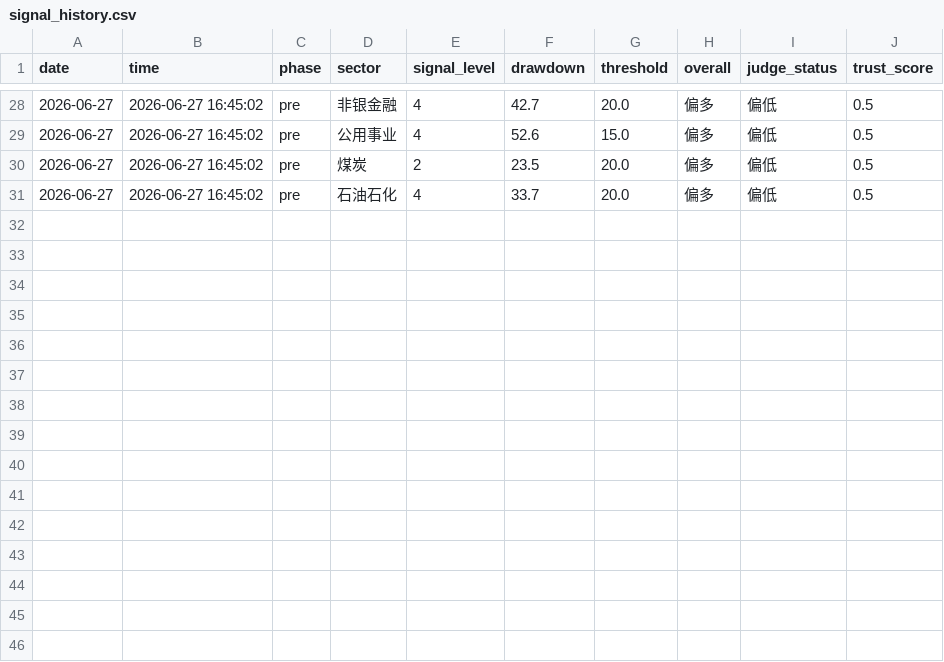
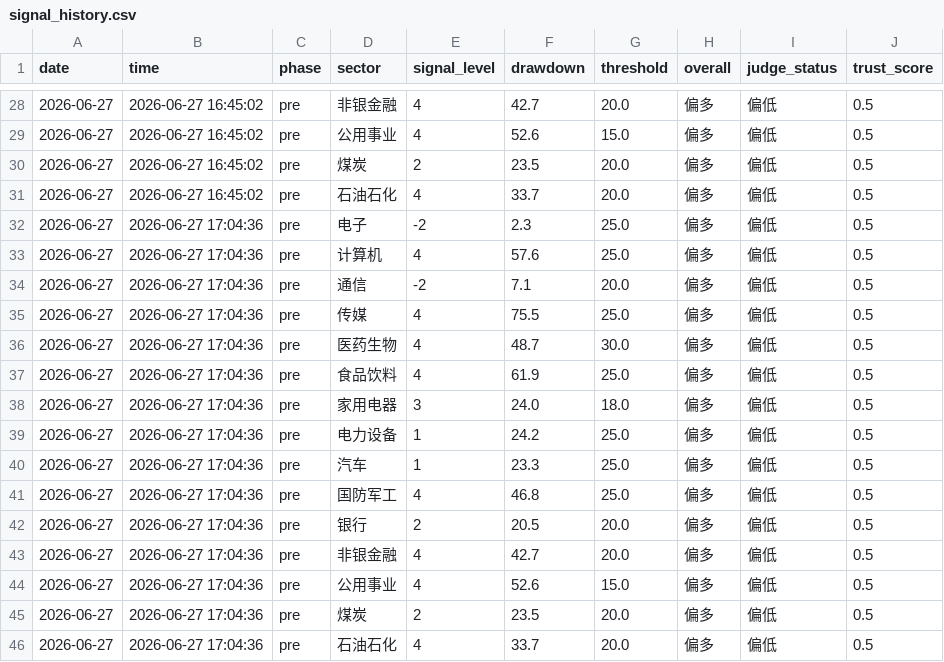
Before and after one commit to 7hfrs9fgn6-ux/v-system-core, a CSV file: memory_data/signal_history.csv, drawn as a sheet; only a part is shown, gaps mark what is left out; the diff names each change by its address in the sheet, - before the commit and + after, or states it on an @@ line.

```diff
--- a/memory_data/signal_history.csv
+++ b/memory_data/signal_history.csv
+row 32: 2026-06-27 | 2026-06-27 17:04:36 | pre | 电子 | -2 | 2.3 | 25.0 | 偏多 | 偏低 | 0.5
+row 33: 2026-06-27 | 2026-06-27 17:04:36 | pre | 计算机 | 4 | 57.6 | 25.0 | 偏多 | 偏低 | 0.5
+row 34: 2026-06-27 | 2026-06-27 17:04:36 | pre | 通信 | -2 | 7.1 | 20.0 | 偏多 | 偏低 | 0.5
+row 35: 2026-06-27 | 2026-06-27 17:04:36 | pre | 传媒 | 4 | 75.5 | 25.0 | 偏多 | 偏低 | 0.5
+row 36: 2026-06-27 | 2026-06-27 17:04:36 | pre | 医药生物 | 4 | 48.7 | 30.0 | 偏多 | 偏低 | 0.5
+row 37: 2026-06-27 | 2026-06-27 17:04:36 | pre | 食品饮料 | 4 | 61.9 | 25.0 | 偏多 | 偏低 | 0.5
+row 38: 2026-06-27 | 2026-06-27 17:04:36 | pre | 家用电器 | 3 | 24.0 | 18.0 | 偏多 | 偏低 | 0.5
+row 39: 2026-06-27 | 2026-06-27 17:04:36 | pre | 电力设备 | 1 | 24.2 | 25.0 | 偏多 | 偏低 | 0.5
+row 40: 2026-06-27 | 2026-06-27 17:04:36 | pre | 汽车 | 1 | 23.3 | 25.0 | 偏多 | 偏低 | 0.5
+row 41: 2026-06-27 | 2026-06-27 17:04:36 | pre | 国防军工 | 4 | 46.8 | 25.0 | 偏多 | 偏低 | 0.5
+row 42: 2026-06-27 | 2026-06-27 17:04:36 | pre | 银行 | 2 | 20.5 | 20.0 | 偏多 | 偏低 | 0.5
+row 43: 2026-06-27 | 2026-06-27 17:04:36 | pre | 非银金融 | 4 | 42.7 | 20.0 | 偏多 | 偏低 | 0.5
+row 44: 2026-06-27 | 2026-06-27 17:04:36 | pre | 公用事业 | 4 | 52.6 | 15.0 | 偏多 | 偏低 | 0.5
+row 45: 2026-06-27 | 2026-06-27 17:04:36 | pre | 煤炭 | 2 | 23.5 | 20.0 | 偏多 | 偏低 | 0.5
+row 46: 2026-06-27 | 2026-06-27 17:04:36 | pre | 石油石化 | 4 | 33.7 | 20.0 | 偏多 | 偏低 | 0.5
```
Also changed, not shown: memory_data/shadow_history.csv, 1 other file.
